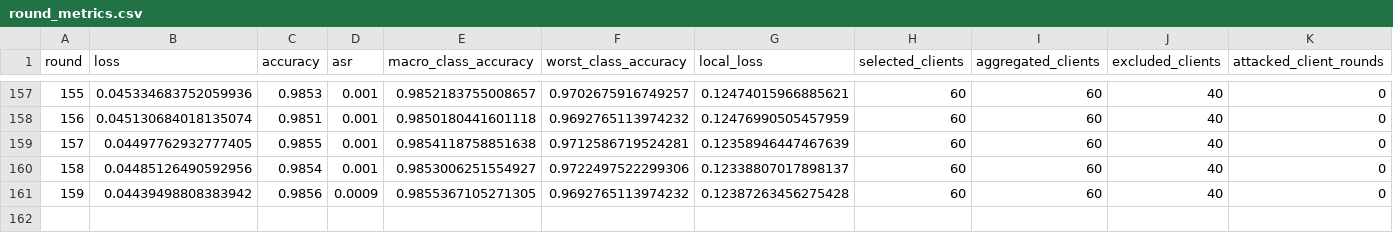
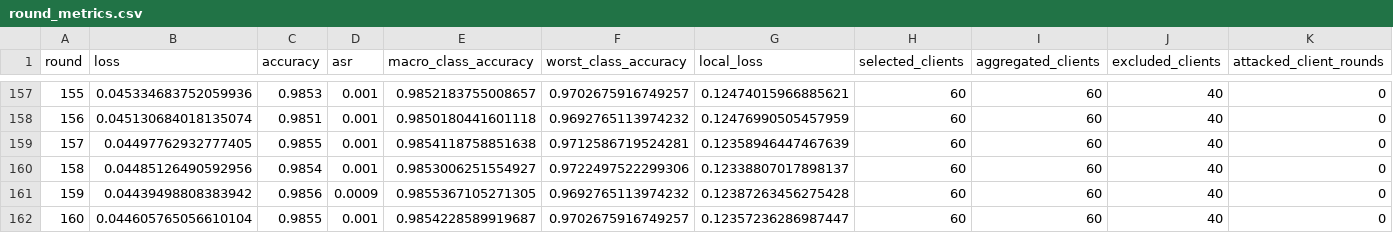
Before and after one commit to abidh8820/AntiFlipper, a CSV file: Code_Journal_Experiments/results/core/a1_headline__mnist__iid__antiflipper__s7__4bc51d584b59/round_metrics.csv, drawn as a sheet; only a part is shown, gaps mark what is left out; rows hold the shown columns only; the diff names each change by its address in the sheet, - before the commit and + after, or states it on an @@ line.

```diff
--- a/Code_Journal_Experiments/results/core/a1_headline__mnist__iid__antiflipper__s7__4bc51d584b59/round_metrics.csv
+++ b/Code_Journal_Experiments/results/core/a1_headline__mnist__iid__antiflipper__s7__4bc51d584b59/round_metrics.csv
+row 162: 160 | 0.044605765056610104 | 0.9855 | 0.001 | 0.9854228589919687 | 0.9702675916749257 | 0.12357236286987447 | 60 | 60 | 40 | 0
```
Also changed, not shown: Code_Journal_Experiments/checklist.csv, 6 other files.
